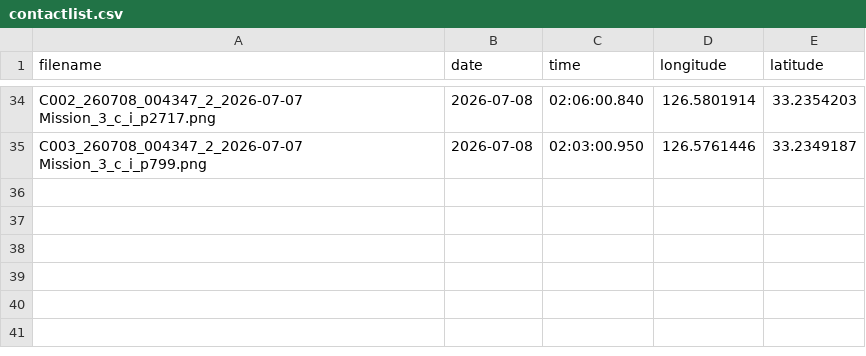
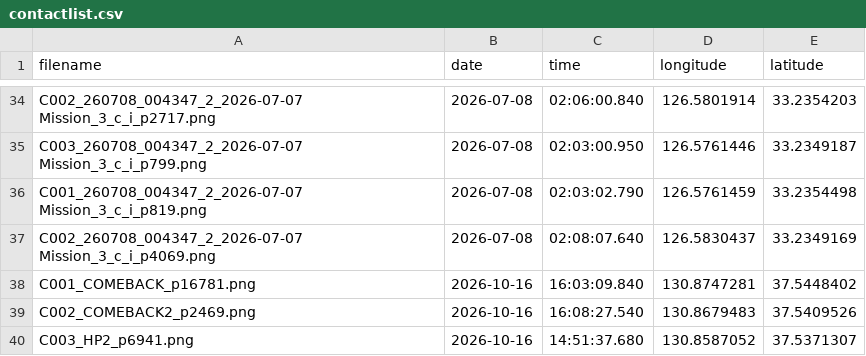
Before and after one commit to yosuppark/SSS-MOSAIC, a CSV file: contacts/contactlist.csv, drawn as a sheet; only a part is shown, gaps mark what is left out; the diff names each change by its address in the sheet, - before the commit and + after, or states it on an @@ line.

```diff
--- a/contacts/contactlist.csv
+++ b/contacts/contactlist.csv
+row 36: C001_260708_004347_2_2026-07-07 Mission_3_c_i_p819.png | 2026-07-08 | 02:03:02.790 | 126.5761459 | 33.2354498
+row 37: C002_260708_004347_2_2026-07-07 Mission_3_c_i_p4069.png | 2026-07-08 | 02:08:07.640 | 126.5830437 | 33.2349169
+row 38: C001_COMEBACK_p16781.png | 2026-10-16 | 16:03:09.840 | 130.8747281 | 37.5448402
+row 39: C002_COMEBACK2_p2469.png | 2026-10-16 | 16:08:27.540 | 130.8679483 | 37.5409526
+row 40: C003_HP2_p6941.png | 2026-10-16 | 14:51:37.680 | 130.8587052 | 37.5371307
```
Also changed, not shown: 18 other files.
